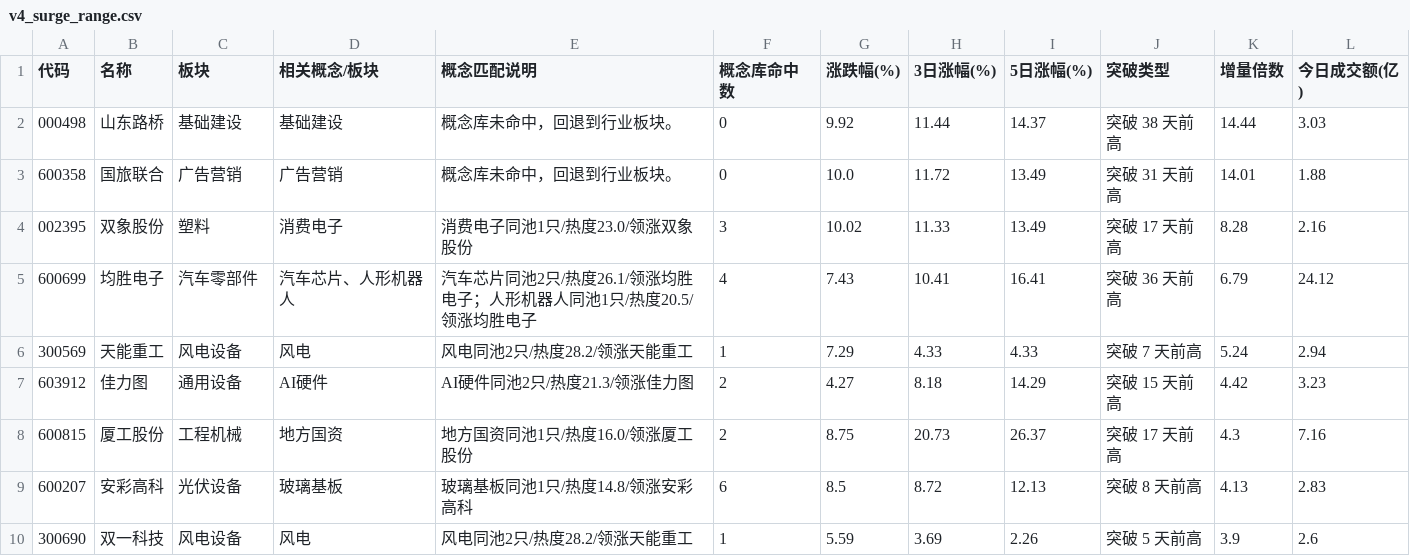
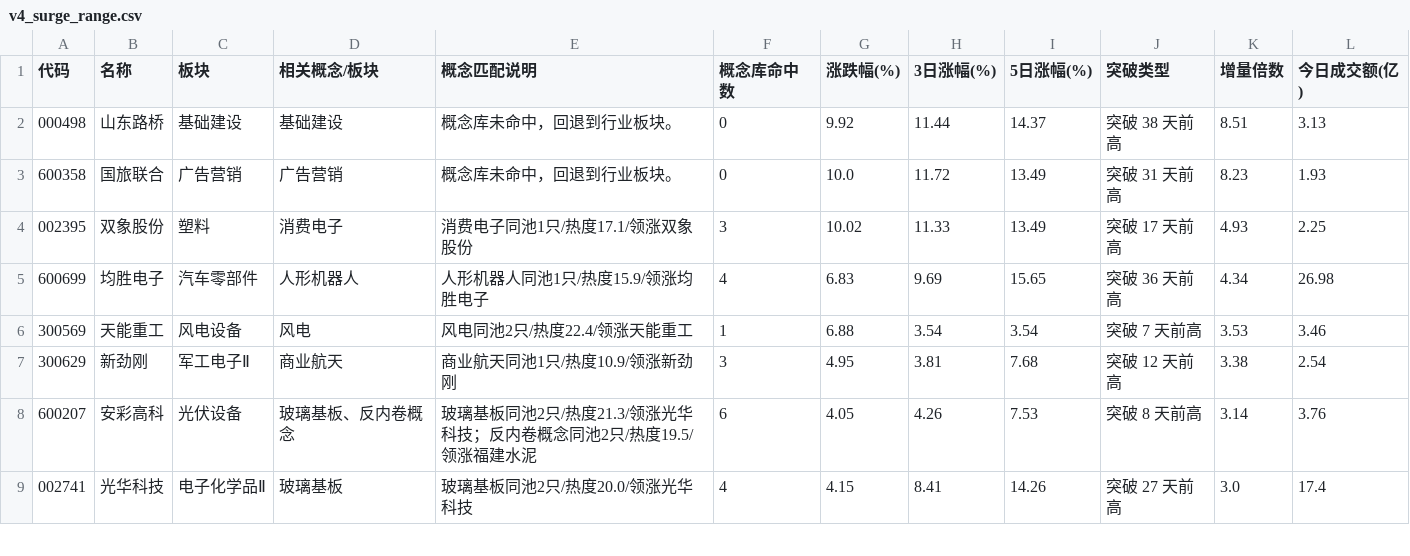
Before and after one commit to LumyQAQ/CMLM-reanalyze, a CSV file: v4_surge_range.csv, drawn as a sheet; only a part is shown; the diff covers the shown part only.

```diff
--- a/v4_surge_range.csv
+++ b/v4_surge_range.csv
@@ -1,10 +1,9 @@
 代码,名称,板块,相关概念/板块,概念匹配说明,概念库命中数,涨跌幅(%),3日涨幅(%),5日涨幅(%),突破类型,增量倍数,今日成交额(亿)
-000498,山东路桥,基础建设,基础建设,概念库未命中，回退到行业板块。,0,9.92,11.44,14.37,突破 38 天前高,14.44,3.03
-600358,国旅联合,广告营销,广告营销,概念库未命中，回退到行业板块。,0,10.0,11.72,13.49,突破 31 天前高,14.01,1.88
-002395,双象股份,塑料,消费电子,消费电子同池1只/热度23.0/领涨双象股份,3,10.02,11.33,13.49,突破 17 天前高,8.28,2.16
-600699,均胜电子,汽车零部件,汽车芯片、人形机器人,汽车芯片同池2只/热度26.1/领涨均胜电子；人形机器人同池1只/热度20.5/领涨均胜电子,4,7.43,10.41,16.41,突破 36 天前高,6.79,24.12
-300569,天能重工,风电设备,风电,风电同池2只/热度28.2/领涨天能重工,1,7.29,4.33,4.33,突破 7 天前高,5.24,2.94
-603912,佳力图,通用设备,AI硬件,AI硬件同池2只/热度21.3/领涨佳力图,2,4.27,8.18,14.29,突破 15 天前高,4.42,3.23
-600815,厦工股份,工程机械,地方国资,地方国资同池1只/热度16.0/领涨厦工股份,2,8.75,20.73,26.37,突破 17 天前高,4.3,7.16
-600207,安彩高科,光伏设备,玻璃基板,玻璃基板同池1只/热度14.8/领涨安彩高科,6,8.5,8.72,12.13,突破 8 天前高,4.13,2.83
-300690,双一科技,风电设备,风电,风电同池2只/热度28.2/领涨天能重工,1,5.59,3.69,2.26,突破 5 天前高,3.9,2.6
+000498,山东路桥,基础建设,基础建设,概念库未命中，回退到行业板块。,0,9.92,11.44,14.37,突破 38 天前高,8.51,3.13
+600358,国旅联合,广告营销,广告营销,概念库未命中，回退到行业板块。,0,10.0,11.72,13.49,突破 31 天前高,8.23,1.93
+002395,双象股份,塑料,消费电子,消费电子同池1只/热度17.1/领涨双象股份,3,10.02,11.33,13.49,突破 17 天前高,4.93,2.25
+600699,均胜电子,汽车零部件,人形机器人,人形机器人同池1只/热度15.9/领涨均胜电子,4,6.83,9.69,15.65,突破 36 天前高,4.34,26.98
+300569,天能重工,风电设备,风电,风电同池2只/热度22.4/领涨天能重工,1,6.88,3.54,3.54,突破 7 天前高,3.53,3.46
+300629,新劲刚,军工电子Ⅱ,商业航天,商业航天同池1只/热度10.9/领涨新劲刚,3,4.95,3.81,7.68,突破 12 天前高,3.38,2.54
+600207,安彩高科,光伏设备,玻璃基板、反内卷概念,玻璃基板同池2只/热度21.3/领涨光华科技；反内卷概念同池2只/热度19.5/领涨福建水泥,6,4.05,4.26,7.53,突破 8 天前高,3.14,3.76
+002741,光华科技,电子化学品Ⅱ,玻璃基板,玻璃基板同池2只/热度20.0/领涨光华科技,4,4.15,8.41,14.26,突破 27 天前高,3.0,17.4
```
Also changed, not shown: 3 added rows, 2 removed rows and 7 edited cells elsewhere in this file, v4_surge_trend.csv, 3 other files.
